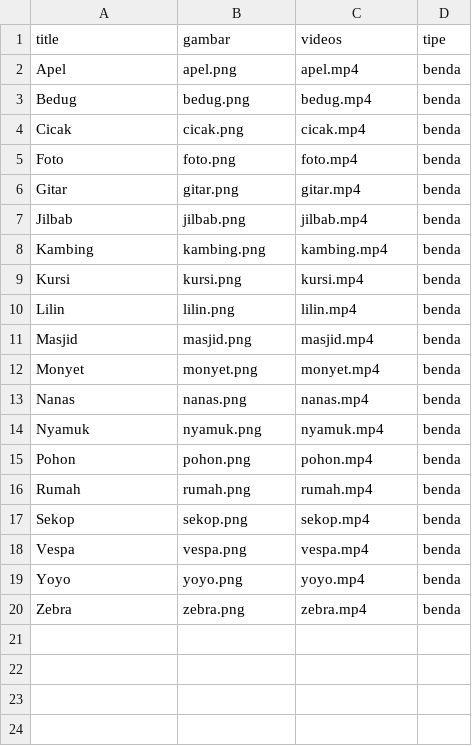
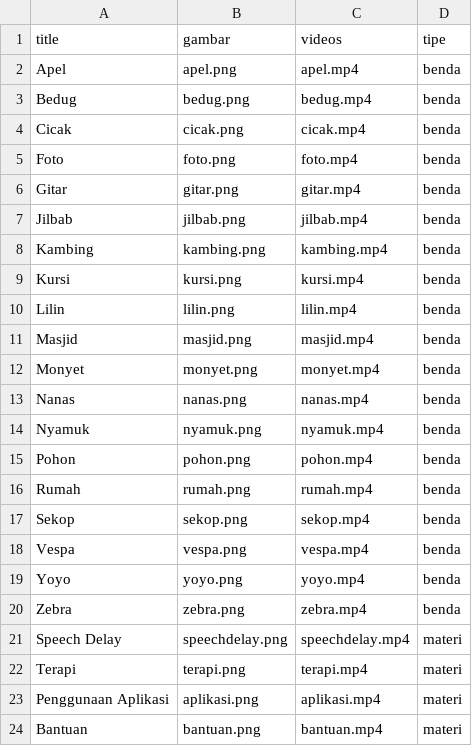
Before and after one commit to SangsakaWira/speechdelay-api, a CSV file: bendas.csv, drawn as a sheet.

Commit message:
Some videos and pictures added

```diff
--- a/bendas.csv
+++ b/bendas.csv
@@ -20 +20,5 @@ Yoyo,yoyo.png,yoyo.mp4,benda
 Zebra,zebra.png,zebra.mp4,benda
+Speech Delay,speechdelay.png,speechdelay.mp4,materi
+Terapi,terapi.png,terapi.mp4,materi
+Penggunaan Aplikasi,aplikasi.png,aplikasi.mp4,materi
+Bantuan,bantuan.png,bantuan.mp4,materi
```
Also changed, not shown: 8 other files.
